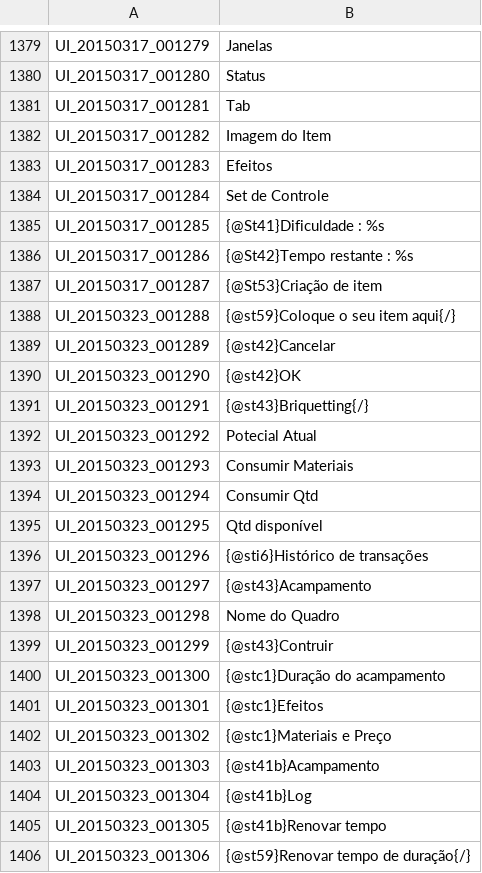
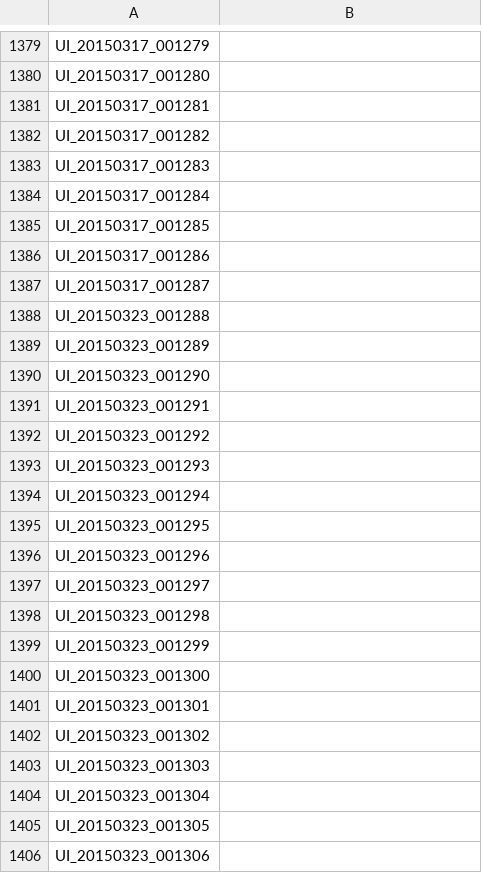
Before and after one commit to karolngs/tree_of_savior, a TSV file: UI_BP.tsv, drawn as a sheet; only a part is shown, gaps mark what is left out; the diff covers the shown part only; the diff names each change by its address in the sheet, - before the commit and + after, or states it on an @@ line.

```diff
--- a/UI_BP.tsv
+++ b/UI_BP.tsv
-B1379: Janelas
+B1379: (empty)
-B1380: Status
+B1380: (empty)
-B1381: Tab
+B1381: (empty)
-B1382: Imagem do Item
+B1382: (empty)
-B1383: Efeitos
+B1383: (empty)
-B1384: Set de Controle
+B1384: (empty)
-B1385: {@St41}Dificuldade : %s
+B1385: (empty)
-B1386: {@St42}Tempo restante : %s
+B1386: (empty)
-B1387: {@St53}Criação de item
+B1387: (empty)
-B1388: {@st59}Coloque o seu item aqui{/}
+B1388: (empty)
-B1389: {@st42}Cancelar
+B1389: (empty)
-B1390: {@st42}OK
+B1390: (empty)
-B1391: {@st43}Briquetting{/}
+B1391: (empty)
-B1392: Potecial Atual
+B1392: (empty)
-B1393: Consumir Materiais
+B1393: (empty)
-B1394: Consumir Qtd
+B1394: (empty)
-B1395: Qtd disponível
+B1395: (empty)
-B1396: {@sti6}Histórico de transações
+B1396: (empty)
-B1397: {@st43}Acampamento
+B1397: (empty)
-B1398: Nome do Quadro
+B1398: (empty)
-B1399: {@st43}Contruir
+B1399: (empty)
-B1400: {@stc1}Duração do acampamento
+B1400: (empty)
-B1401: {@stc1}Efeitos
+B1401: (empty)
-B1402: {@stc1}Materiais e Preço
+B1402: (empty)
-B1403: {@st41b}Acampamento
+B1403: (empty)
-B1404: {@st41b}Log
+B1404: (empty)
-B1405: {@st41b}Renovar tempo
+B1405: (empty)
-B1406: {@st59}Renovar tempo de duração{/}
+B1406: (empty)
```
Also changed, not shown: 122 edited cells elsewhere in this file.
